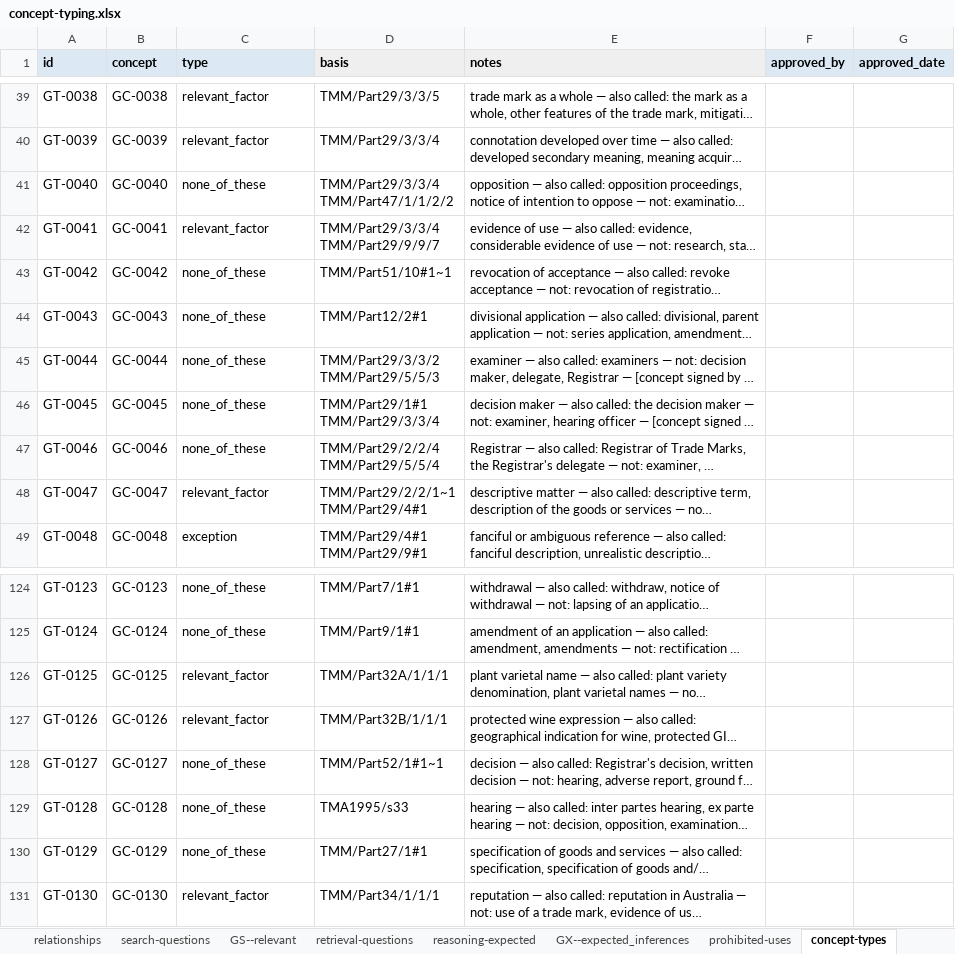
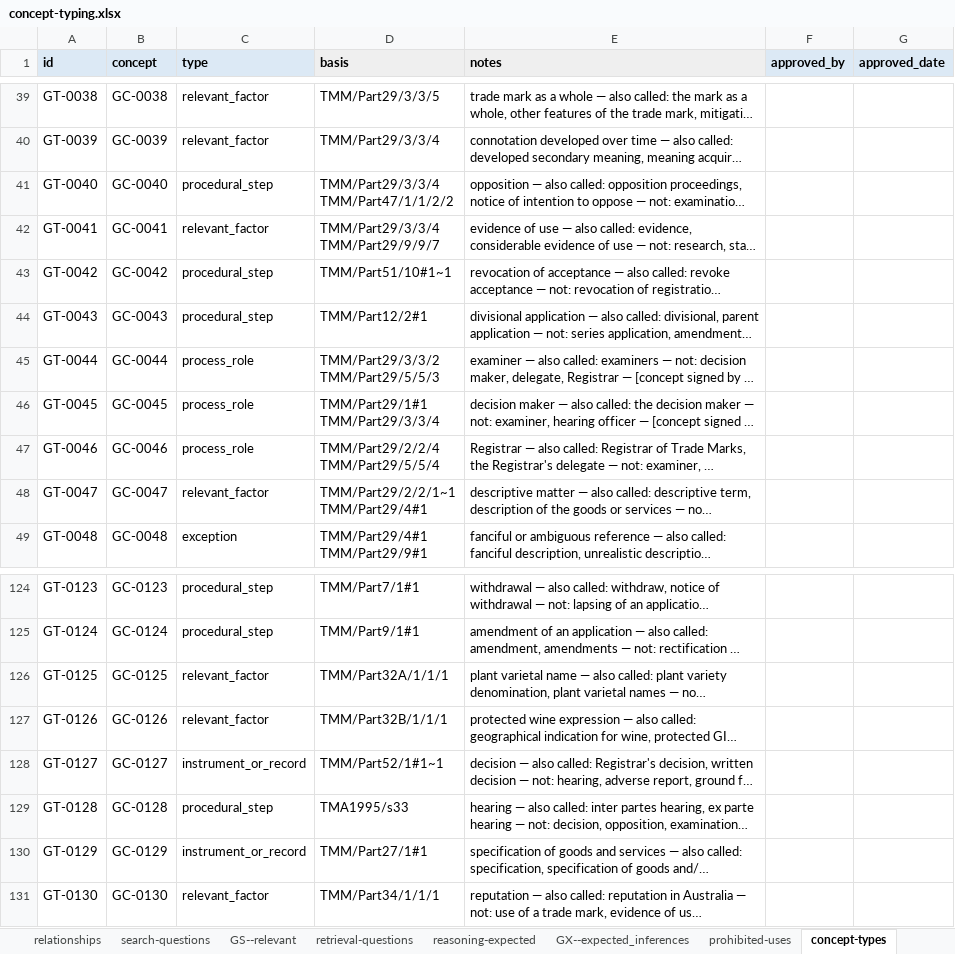
Before and after one commit to Thomas-Amann-IPAustralia/TM-Knowledge, an Excel workbook: data/derived/concept-typing.xlsx, sheet concept-types, drawn as a sheet; only a part is shown, gaps mark what is left out; long unchanged cells end in …; values as stored, in another font and other column widths than the file's, no borders; the diff covers the shown part only; the diff names each change by its address in the sheet, - before the commit and + after, or states it on an @@ line.

```diff
--- a/data/derived/concept-typing.xlsx (sheet concept-types)
+++ b/data/derived/concept-typing.xlsx (sheet concept-types)
-C41 (type): none_of_these
+C41 (type): procedural_step
-C43:C44 (type): none_of_these
+C43:C44 (type): procedural_step
-C45:C47 (type): none_of_these
+C45:C47 (type): process_role
-C124:C125 (type): none_of_these
+C124:C125 (type): procedural_step
-C128 (type): none_of_these
+C128 (type): instrument_or_record
-C129 (type): none_of_these
+C129 (type): procedural_step
-C130 (type): none_of_these
+C130 (type): instrument_or_record
```
Also changed, not shown: 41 edited cells elsewhere in this sheet, sheet how to use this, 4 other files.
